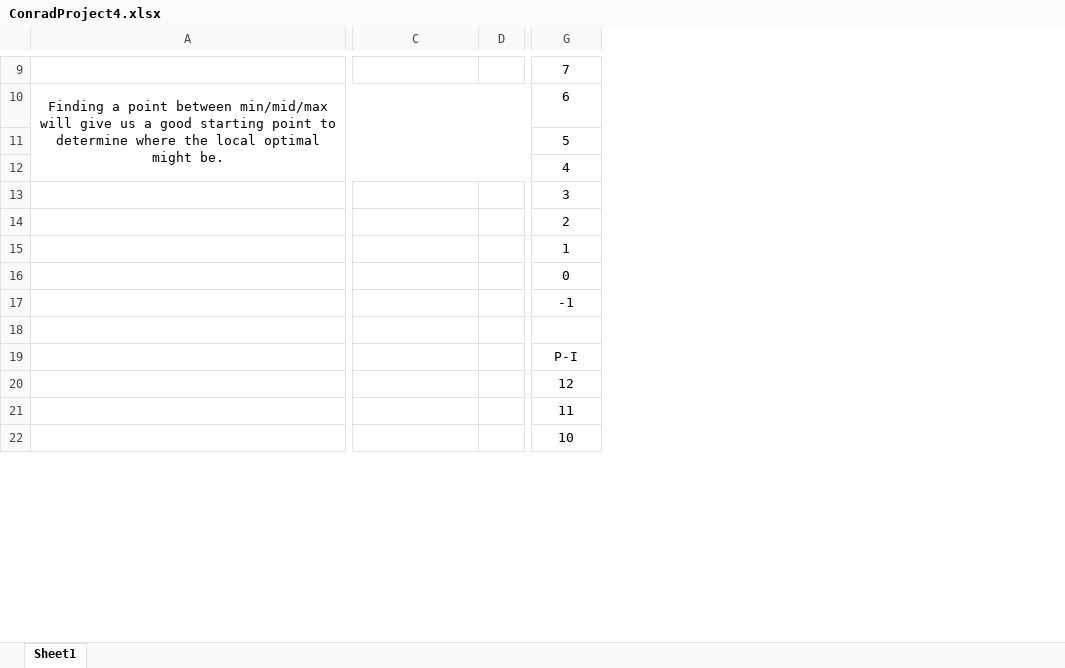
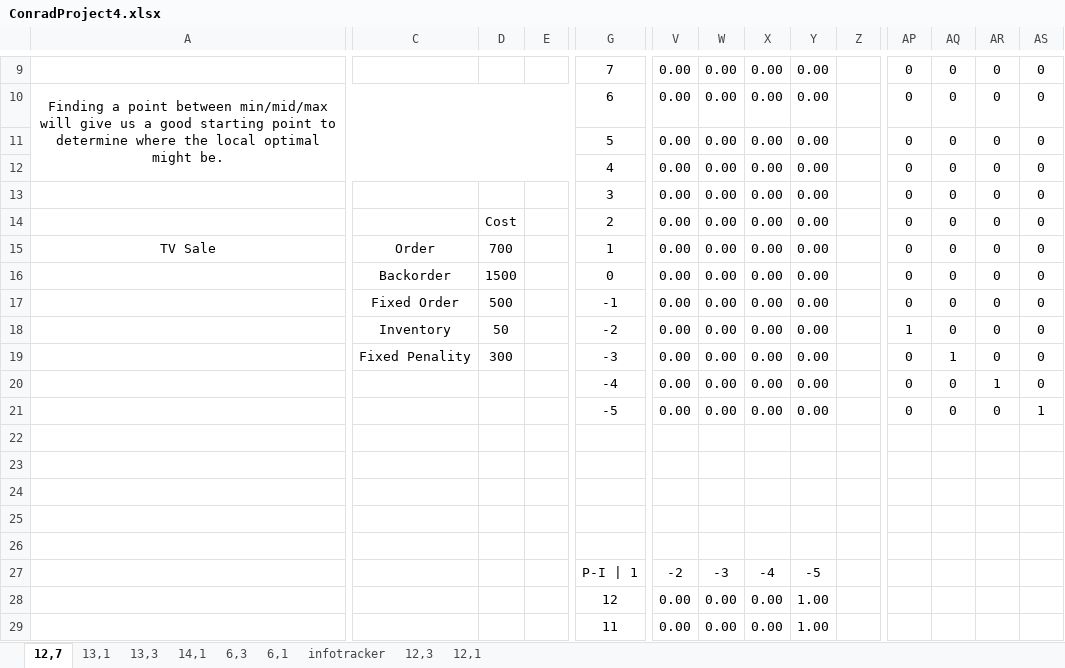
Before and after one commit to conradbm/optimization, an Excel workbook: markov_chains/project/ConradProject4.xlsx, sheet 12,7, drawn as a sheet; only a part is shown, gaps mark what is left out; values as stored, in another font and other column widths than the file's, no borders; conditional formats not drawn; removed rows and columns are numbered as before the commit, all else as after; rows hold the shown columns only; the diff covers the shown part only; the diff names each change by its address in the sheet, - before the commit and + after, or states it on an @@ line.

```diff
--- a/markov_chains/project/ConradProject4.xlsx (sheet 12,7)
+++ b/markov_chains/project/ConradProject4.xlsx (sheet 12,7)
-sheet tab: Sheet1
+sheet tab: 12,7
+sheet tab: 13,1
+sheet tab: 13,3
+sheet tab: 14,1
+sheet tab: 6,3
+sheet tab: 6,1
+sheet tab: infotracker
+sheet tab: 12,3
+sheet tab: 12,1
+column E, empty
+column V, rows 9-17: all 0.00; rows 27-29: -2 | 0.00 | 0.00
+column W, rows 9-17: all 0.00; rows 27-29: -3 | 0.00 | 0.00
+column X, rows 9-17: all 0.00; rows 27-29: -4 | 0.00 | 0.00
+column Y, rows 9-17: all 0.00; rows 27-29: -5 | 1.00 | 1.00
+column Z, empty
+column AP, rows 9-17: all 0
+column AQ, rows 9-17: all 0
+column AR, rows 9-17: all 0
+column AS, rows 9-17: all 0
-D14: (empty)
+D14: Cost
-A15: (empty)
+A15: TV Sale
-C15: (empty)
+C15: Order
-D15: (empty)
+D15: 700
-C16: (empty)
+C16: Backorder
-D16: (empty)
+D16: 1500
-C17: (empty)
+C17: Fixed Order
-D17: (empty)
+D17: 500
+row 18:  | Inventory | 50 |  | -2 | 0.00 | 0.00 | 0.00 | 0.00 |  | 1 | 0 | 0 | 0
+row 19:  | Fixed Penality | 300 |  | -3 | 0.00 | 0.00 | 0.00 | 0.00 |  | 0 | 1 | 0 | 0
+row 20:  |  |  |  | -4 | 0.00 | 0.00 | 0.00 | 0.00 |  | 0 | 0 | 1 | 0
+row 21:  |  |  |  | -5 | 0.00 | 0.00 | 0.00 | 0.00 |  | 0 | 0 | 0 | 1
+row 23: (empty)
+row 24: (empty)
+row 25: (empty)
+row 26: (empty)
-G27: P-I
+G27: P-I | 1
-row 20:  |  |  | 12
-G28: 11
+G28: 12
-G29: 10
+G29: 11
```
Also changed, not shown: 25 added rows, 21 removed rows, 2 removed columns and 118 edited cells elsewhere in this sheet, formulas that keep their value.
